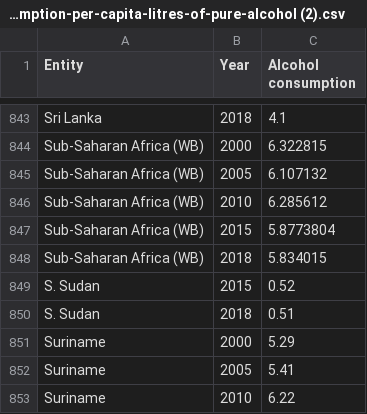
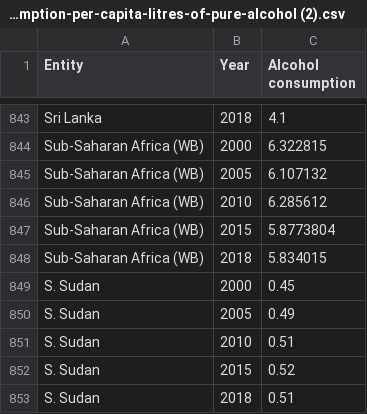
Before and after one commit to Chuandie/week10, a CSV file: total-alcohol-consumption-per-capita-litres-of-pure-alcohol (2).csv, drawn as a sheet; only a part is shown, gaps mark what is left out; the shorter side is filled out with more unchanged rows.

```diff
--- a/total-alcohol-consumption-per-capita-litres-of-pure-alcohol (2).csv
+++ b/total-alcohol-consumption-per-capita-litres-of-pure-alcohol (2).csv
@@ -848,2 +848,5 @@ Sub-Saharan Africa (WB),2015,5.8773804
 Sub-Saharan Africa (WB),2018,5.834015
+S. Sudan,2000,0.45
+S. Sudan,2005,0.49
+S. Sudan,2010,0.51
 S. Sudan,2015,0.52
```
Also changed, not shown: 7 other files.
